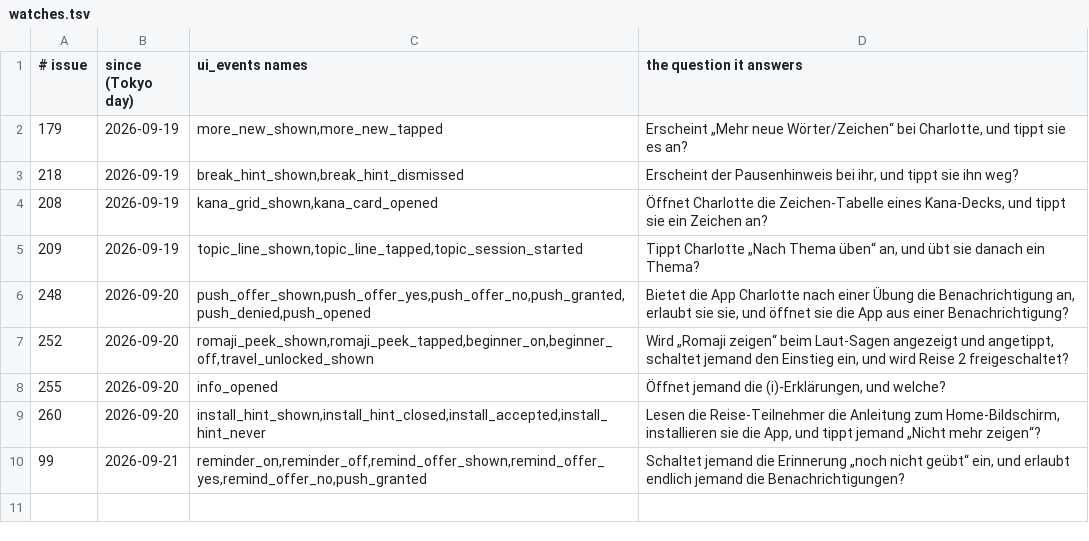
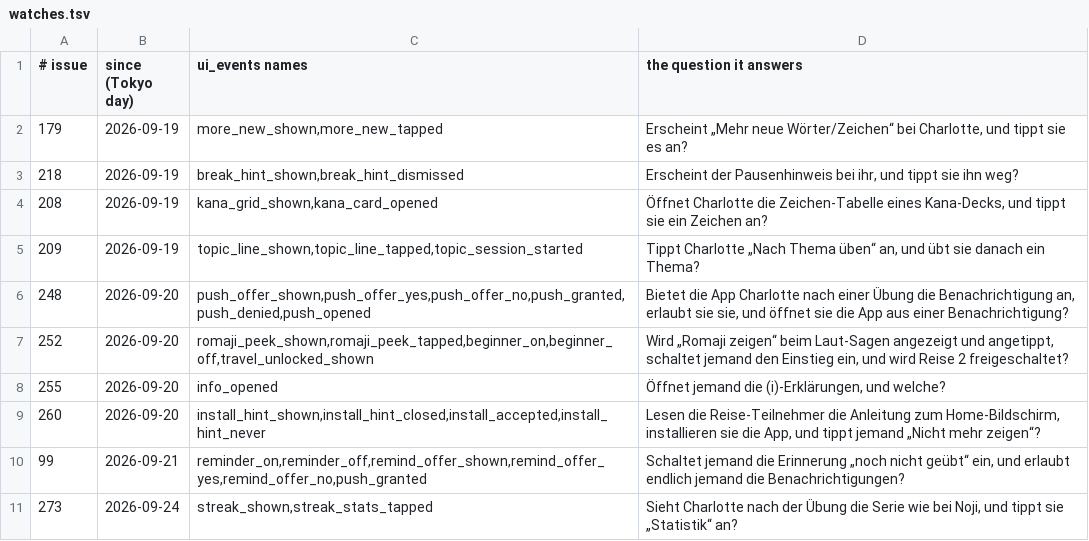
Before and after one commit to henemm/kotoba_line, a TSV file: ops/watches.tsv, drawn as a sheet.

```diff
--- a/ops/watches.tsv
+++ b/ops/watches.tsv
@@ -10 +10,2 @@
 99	2026-09-21	reminder_on,reminder_off,remind_offer_shown,remind_offer_yes,remind_offer_no,push_granted	Schaltet jemand die Erinnerung „noch nicht geübt“ ein, und erlaubt endlich jemand die Benachrichtigungen?
+273	2026-09-24	streak_shown,streak_stats_tapped	Sieht Charlotte nach der Übung die Serie wie bei Noji, und tippt sie „Statistik“ an?
```
Also changed, not shown: 11 other files.
